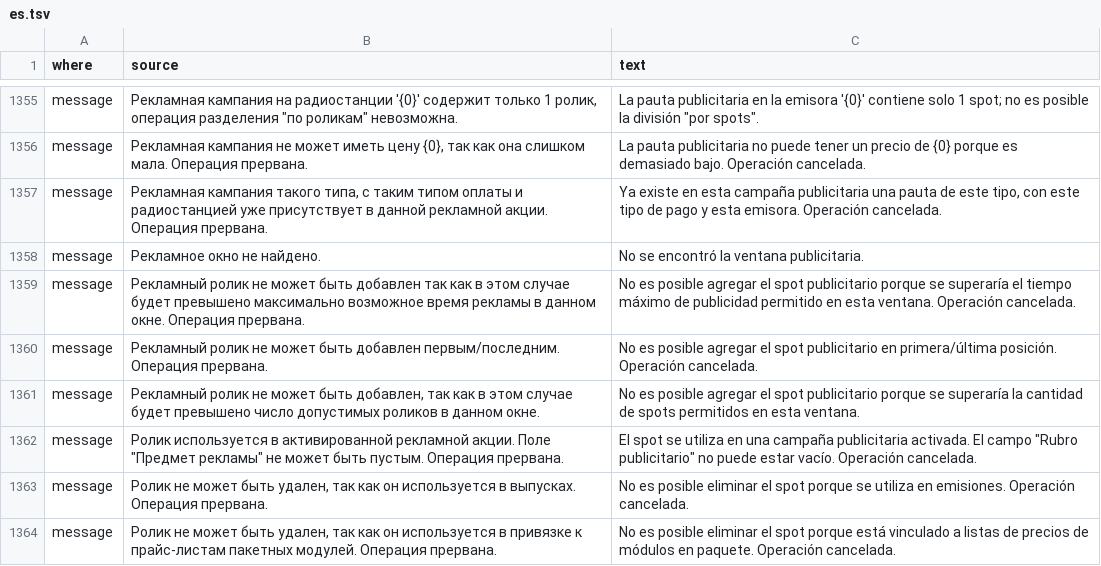
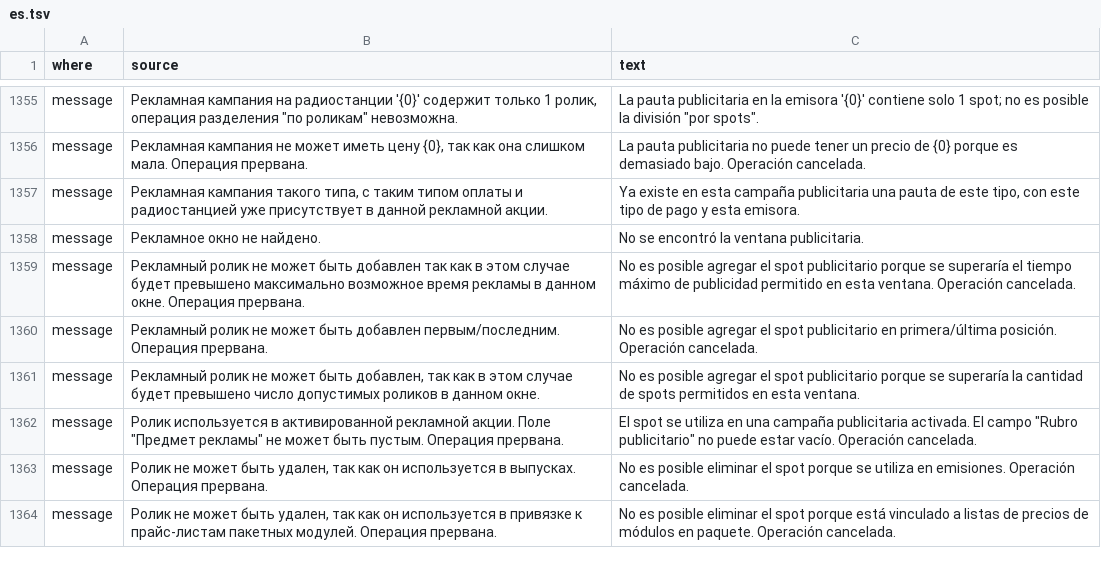
Before and after one commit to MikeFog/qd2, a TSV file: ArtvisDB/Scripts/i18n/es.tsv, drawn as a sheet; only a part is shown, gaps mark what is left out.

```diff
--- a/ArtvisDB/Scripts/i18n/es.tsv
+++ b/ArtvisDB/Scripts/i18n/es.tsv
@@ -1356,3 +1356,3 @@ message	Рекламная кампания на радиостанции '{0}'
 message	Рекламная кампания не может иметь  цену {0}, так как она слишком мала. Операция прервана.	La pauta publicitaria no puede tener un precio de {0} porque es demasiado bajo. Operación cancelada.
-message	Рекламная кампания такого типа, с таким типом оплаты и радиостанцией уже присутствует в данной рекламной акции. Операция прервана.	Ya existe en esta campaña publicitaria una pauta de este tipo, con este tipo de pago y esta emisora. Operación cancelada.
+message	Рекламная кампания такого типа, с таким типом оплаты и радиостанцией уже присутствует в данной рекламной акции.	Ya existe en esta campaña publicitaria una pauta de este tipo, con este tipo de pago y esta emisora.
 message	Рекламное окно не найдено.	No se encontró la ventana publicitaria.
```
Also changed, not shown: 4 other files.
